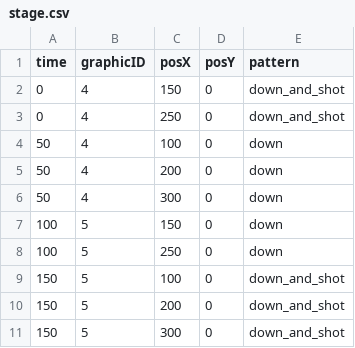
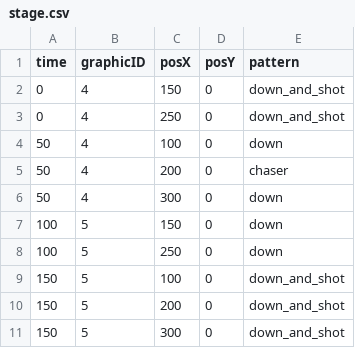
Before and after one commit to napier2718/GameDataConverter, a CSV file: GameDataConverter/data/stage.csv, drawn as a sheet.

```diff
--- a/GameDataConverter/data/stage.csv
+++ b/GameDataConverter/data/stage.csv
@@ -4,3 +4,3 @@ time,graphicID,posX,posY,pattern
 50,4,100,0,down
-50,4,200,0,down
+50,4,200,0,chaser
 50,4,300,0,down
```
Also changed, not shown: 7 other files.
